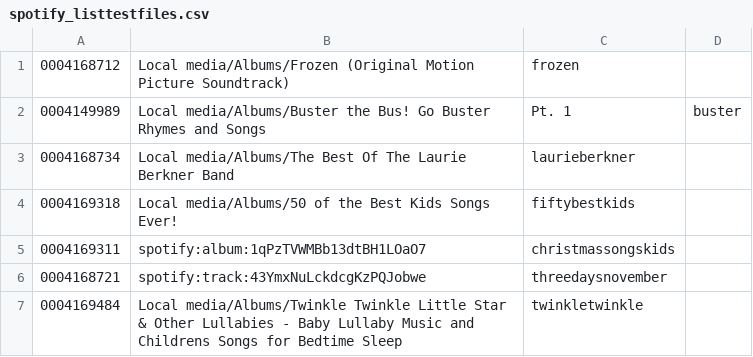
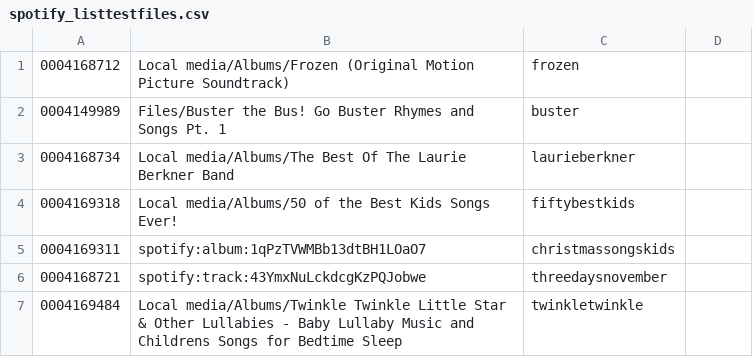
Before and after one commit to peadarforbes/musicbox, a CSV file: spotify_listtestfiles.csv, drawn as a sheet; only a part is shown.

Commit message:
Update spotify_listtestfiles.csv

```diff
--- a/spotify_listtestfiles.csv
+++ b/spotify_listtestfiles.csv
@@ -1,3 +1,3 @@
 0004168712,Local media/Albums/Frozen (Original Motion Picture Soundtrack),frozen
-0004149989,Local media/Albums/Buster the Bus! Go Buster Rhymes and Songs, Pt. 1,buster
+0004149989,Files/Buster the Bus! Go Buster Rhymes and Songs Pt. 1,buster
 0004168734,Local media/Albums/The Best Of The Laurie Berkner Band,laurieberkner
```
